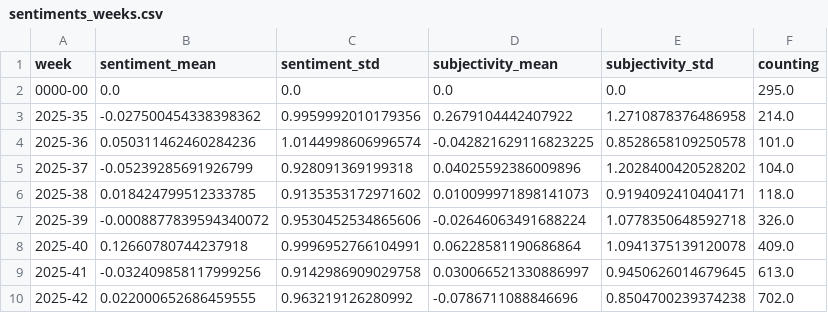
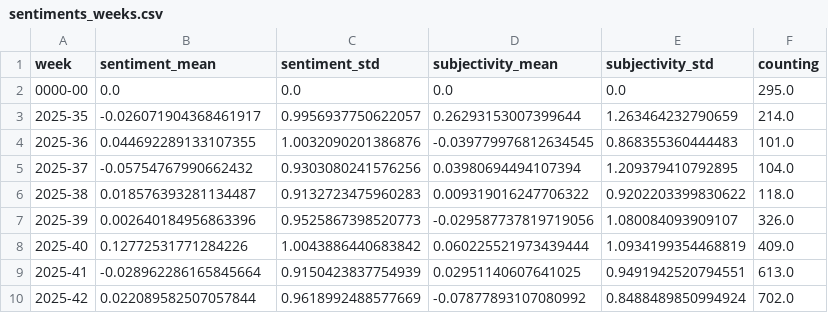
Before and after one commit to ms2329-news/collectionIsComing, a CSV file: csv/sentiments_weeks.csv, drawn as a sheet; only a part is shown; the diff covers the shown part only.

```diff
--- a/csv/sentiments_weeks.csv
+++ b/csv/sentiments_weeks.csv
@@ -2,9 +2,9 @@ week,sentiment_mean,sentiment_std,subjectivity_mean,subjectivity_std,counting
 0000-00,0.0,0.0,0.0,0.0,295.0
-2025-35,-0.027500454338398362,0.9959992010179356,0.2679104442407922,1.2710878376486958,214.0
-2025-36,0.050311462460284236,1.0144998606996574,-0.042821629116823225,0.8528658109250578,101.0
-2025-37,-0.05239285691926799,0.928091369199318,0.04025592386009896,1.2028400420528202,104.0
-2025-38,0.018424799512333785,0.9135353172971602,0.010099971898141073,0.9194092410404171,118.0
-2025-39,-0.0008877839594340072,0.9530452534865606,-0.02646063491688224,1.0778350648592718,326.0
-2025-40,0.12660780744237918,0.9996952766104991,0.06228581190686864,1.0941375139120078,409.0
-2025-41,-0.032409858117999256,0.9142986909029758,0.030066521330886997,0.9450626014679645,613.0
-2025-42,0.022000652686459555,0.963219126280992,-0.0786711088846696,0.8504700239374238,702.0
+2025-35,-0.026071904368461917,0.9956937750622057,0.26293153007399644,1.263464232790659,214.0
+2025-36,0.044692289133107355,1.0032090201386876,-0.039779976812634545,0.868355360444483,101.0
+2025-37,-0.05754767990662432,0.9303080241576256,0.03980694494107394,1.209379410792895,104.0
+2025-38,0.018576393281134487,0.9132723475960283,0.009319016247706322,0.9202203399830622,118.0
+2025-39,0.002640184956863396,0.9525867398520773,-0.029587737819719056,1.080084093909107,326.0
+2025-40,0.12772531771284226,1.0043886440683842,0.060225521973439444,1.0934199354468819,409.0
+2025-41,-0.028962286165845664,0.9150423837754939,0.02951140607641025,0.9491942520794551,613.0
+2025-42,0.022089582507057844,0.9618992488577669,-0.07877893107080992,0.8488489850994924,702.0
```
Also changed, not shown: 1 added row and 77 edited cells elsewhere in this file, csv/sentiments_days.csv, csv/sentiments_domains.csv, 7 other files.
